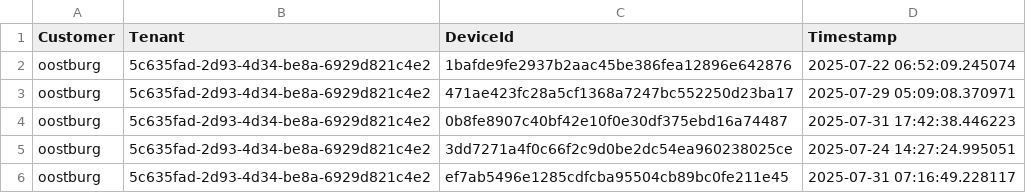
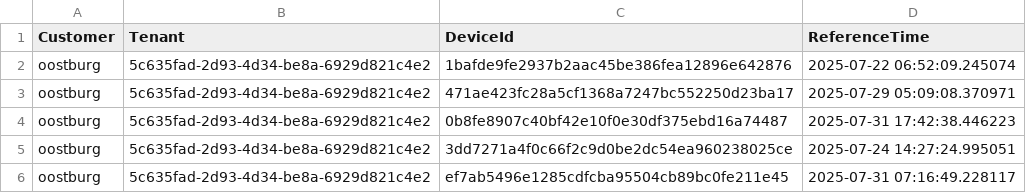
Before and after one commit to LimoWagdy/Thesis, a CSV file: Queries/QueryCSVs/SecurityAlertsID.csv, drawn as a sheet; only a part is shown.

Commit message:
Update SecurityAlertsID.csv

```diff
--- a/Queries/QueryCSVs/SecurityAlertsID.csv
+++ b/Queries/QueryCSVs/SecurityAlertsID.csv
@@ -1,2 +1,2 @@
-Customer,Tenant,DeviceId,Timestamp
+Customer,Tenant,DeviceId,ReferenceTime
 oostburg,5c635fad-2d93-4d34-be8a-6929d821c4e2,1bafde9fe2937b2aac45be386fea12896e642876,2025-07-22 06:52:09.245074
```
